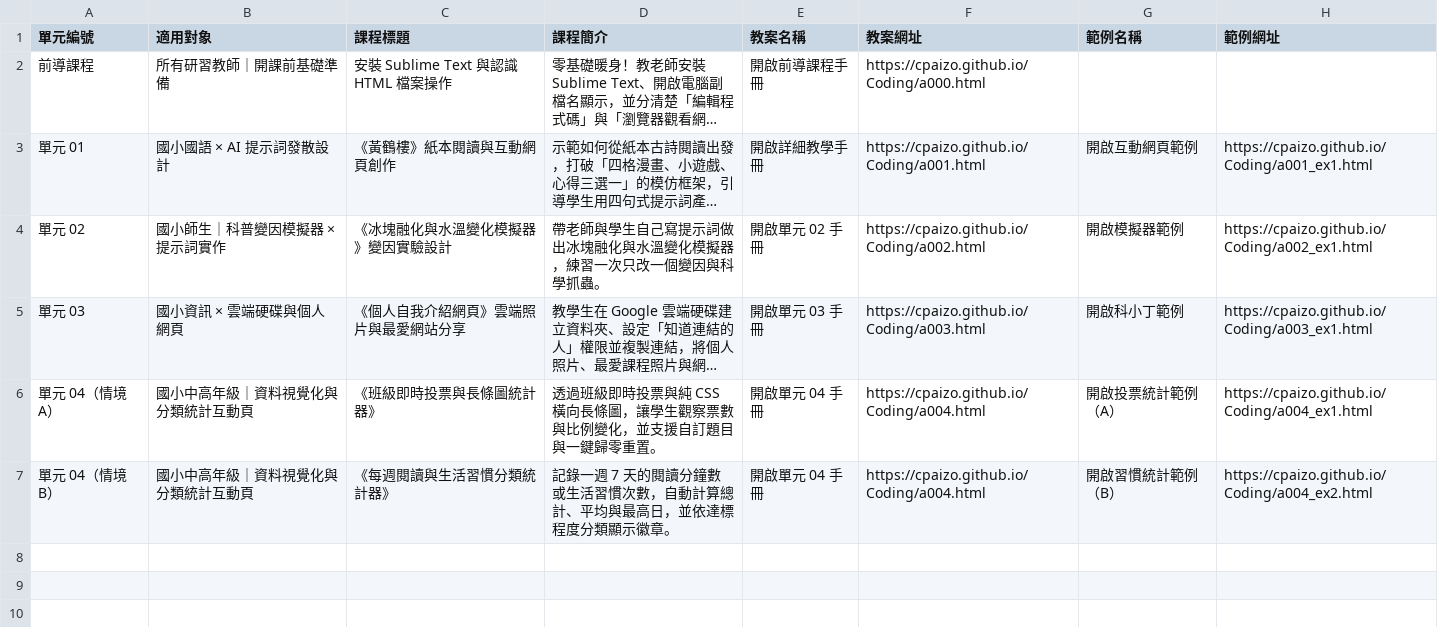
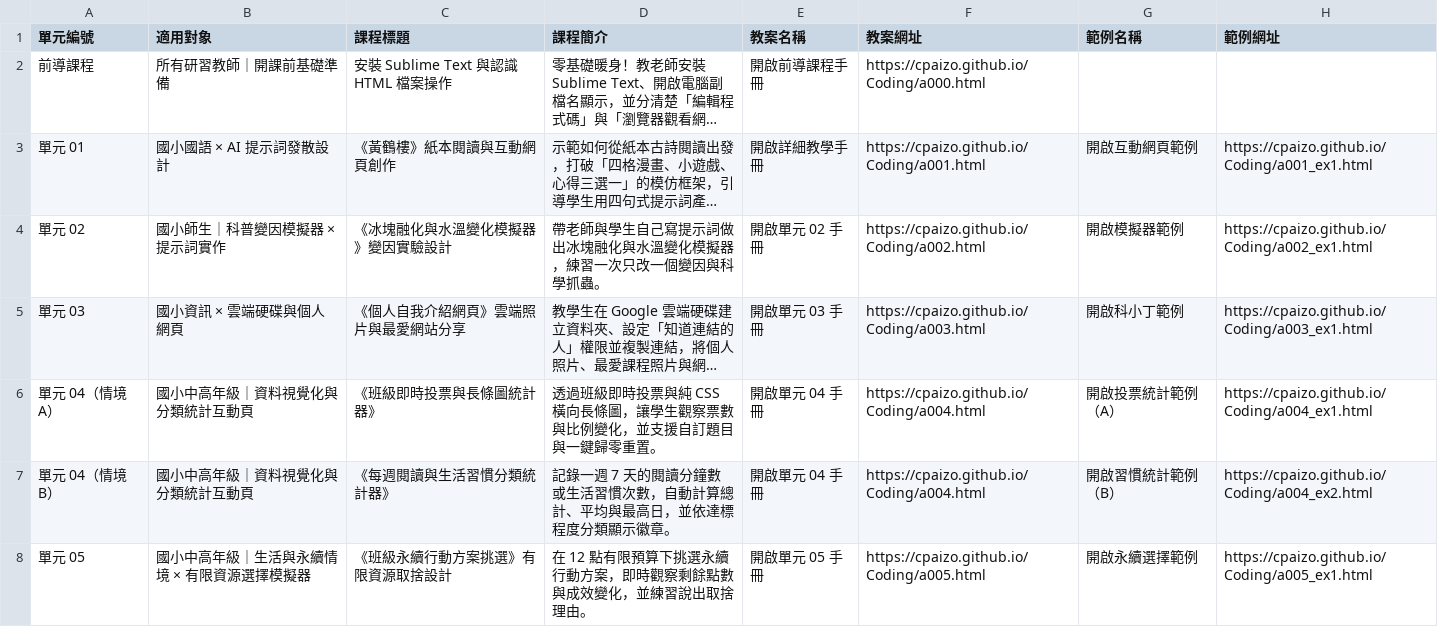
Before and after one commit to cpaizo/cpaizo.github.io, a CSV file: Coding/courses.csv, drawn as a sheet; long unchanged cells end in …; the diff names each change by its address in the sheet, - before the commit and + after, or states it on an @@ line.

Commit message:
Add new course units and update existing entries

```diff
--- a/Coding/courses.csv
+++ b/Coding/courses.csv
+row 8: 單元 05 | 國小中高年級｜生活與永續情境 × 有限資源選擇模擬器 | 《班級永續行動方案挑選》有限資源取捨設計 | 在 12 點有限預算下挑選永續行動方案，即時觀察剩餘點數與成效變化，並練習說出取捨理由。 | 開啟單元 05 手冊 | https://cpaizo.github.io/Coding/a005.html | 開啟永續選擇範例 | https://cpaizo.github.io/Coding/a005_ex1.html
```
